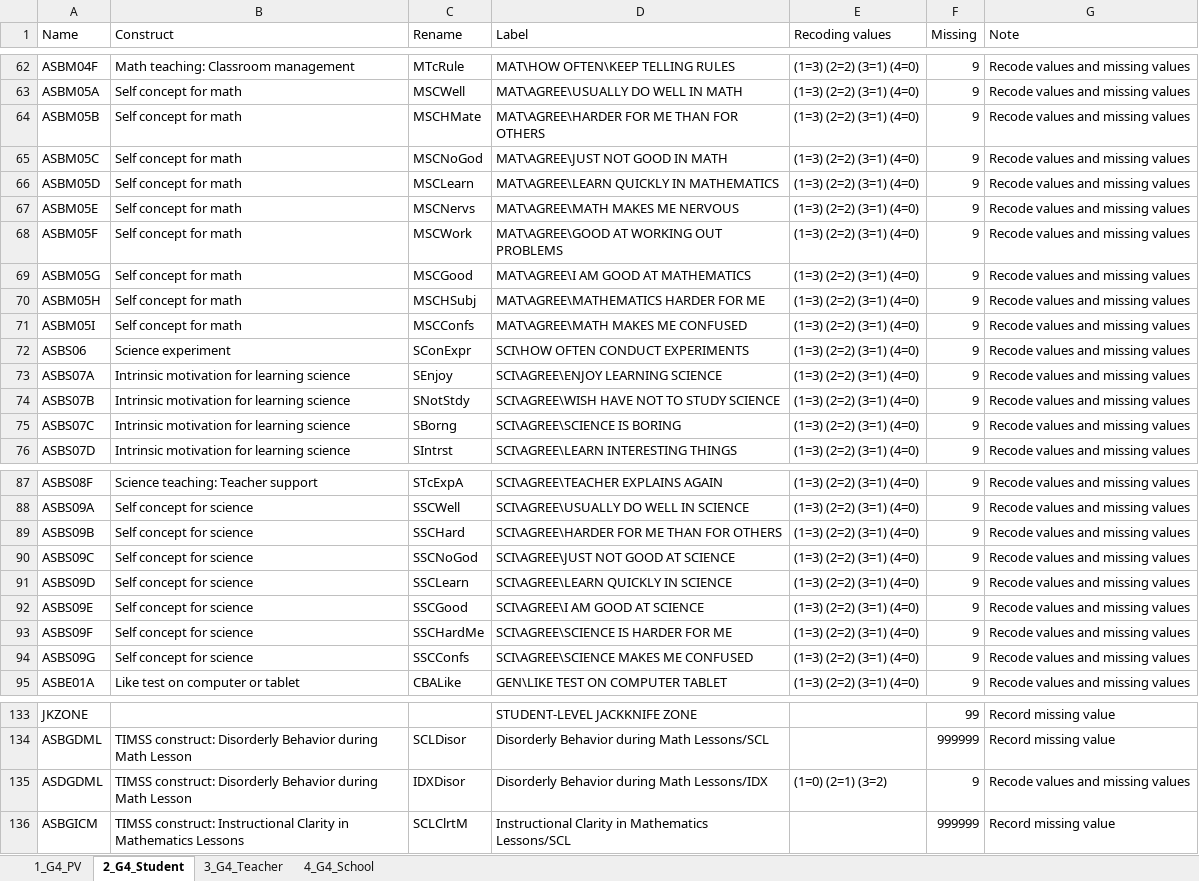
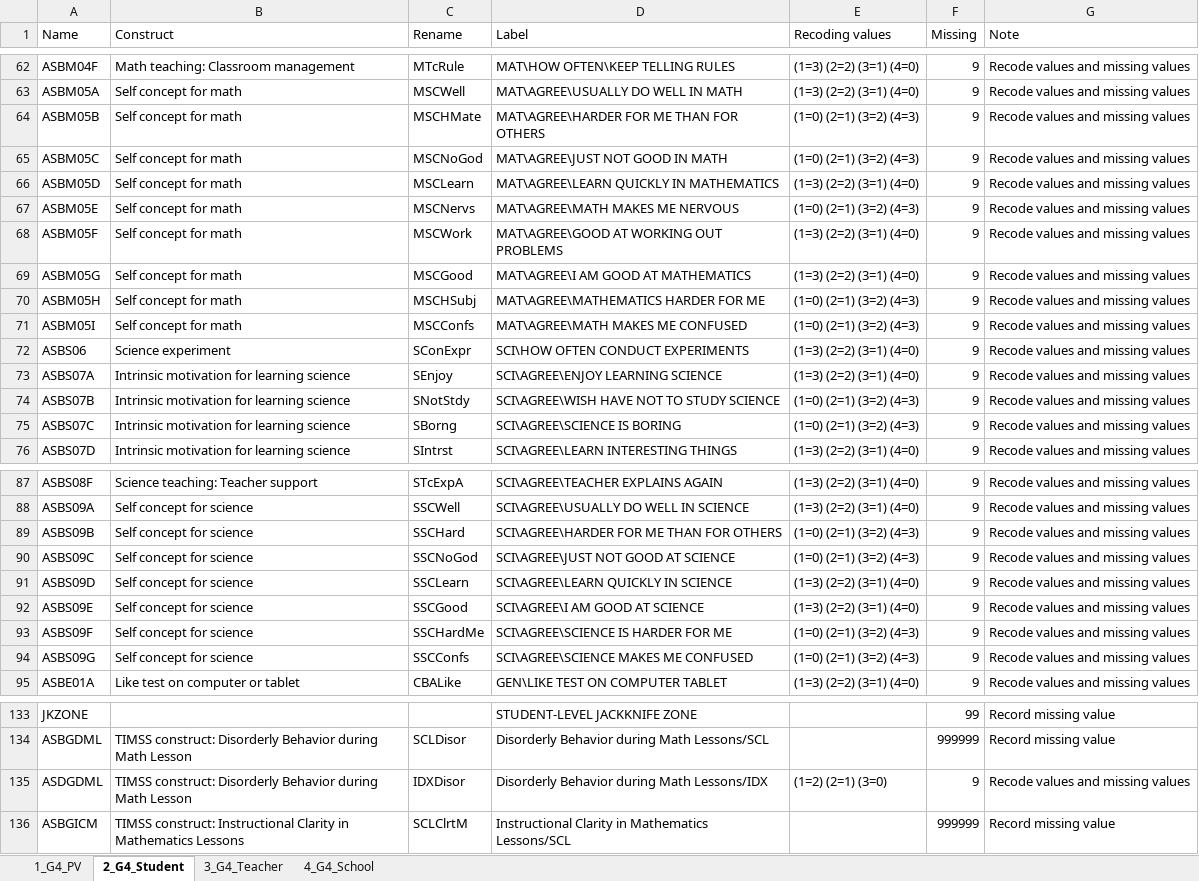
Before and after one commit to tonyctan/CEMO-PhD, an Excel workbook: RA/Nani_2022/T_19/T19_G4_5_Coding_explanation.xlsx, sheet 2_G4_Student, drawn as a sheet; only a part is shown, gaps mark what is left out; values as stored, in another font and other column widths than the file's, no cell formats; the diff covers the shown part only; the diff names each change by its address in the sheet, - before the commit and + after, or states it on an @@ line.

```diff
--- a/RA/Nani_2022/T_19/T19_G4_5_Coding_explanation.xlsx (sheet 2_G4_Student)
+++ b/RA/Nani_2022/T_19/T19_G4_5_Coding_explanation.xlsx (sheet 2_G4_Student)
-E64:E65 (Recoding values): (1=3) (2=2) (3=1) (4=0)
+E64:E65 (Recoding values): (1=0) (2=1) (3=2) (4=3)
-E67 (Recoding values): (1=3) (2=2) (3=1) (4=0)
+E67 (Recoding values): (1=0) (2=1) (3=2) (4=3)
-E70:E71 (Recoding values): (1=3) (2=2) (3=1) (4=0)
+E70:E71 (Recoding values): (1=0) (2=1) (3=2) (4=3)
-E74:E75 (Recoding values): (1=3) (2=2) (3=1) (4=0)
+E74:E75 (Recoding values): (1=0) (2=1) (3=2) (4=3)
-E89:E90 (Recoding values): (1=3) (2=2) (3=1) (4=0)
+E89:E90 (Recoding values): (1=0) (2=1) (3=2) (4=3)
-E93:E94 (Recoding values): (1=3) (2=2) (3=1) (4=0)
+E93:E94 (Recoding values): (1=0) (2=1) (3=2) (4=3)
-E135 (Recoding values): (1=0) (2=1) (3=2)
+E135 (Recoding values): (1=2) (2=1) (3=0)
```
Also changed, not shown: 19 edited cells elsewhere in this sheet, sheet 4_G4_School, sheet 3_G4_Teacher, cell formats, 13 other files.
